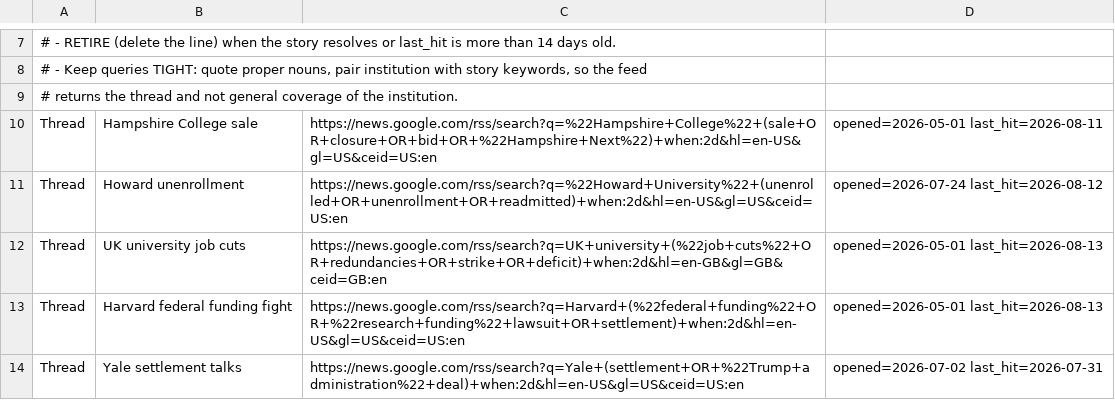
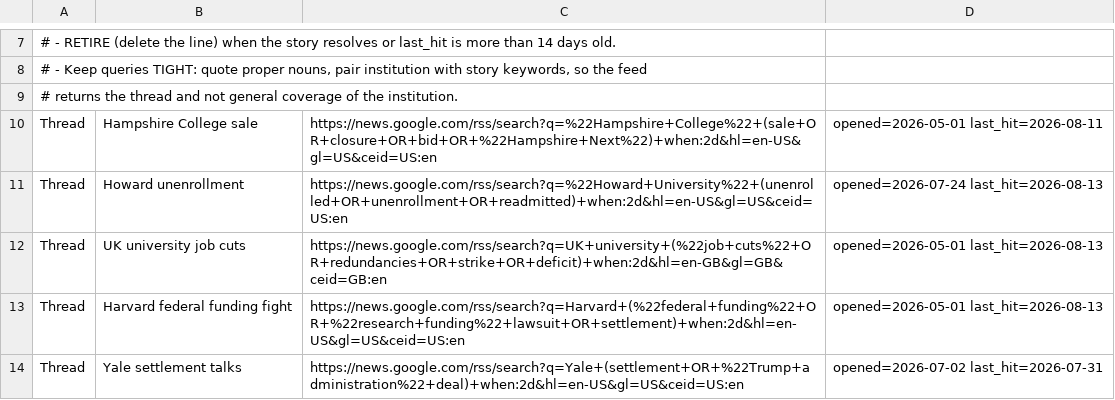
Before and after one commit to zchristensen-nu/morning-briefing, a TSV file: threads.tsv, drawn as a sheet; only a part is shown, gaps mark what is left out.

```diff
--- a/threads.tsv
+++ b/threads.tsv
@@ -10,3 +10,3 @@
 Thread	Hampshire College sale	https://news.google.com/rss/search?q=%22Hampshire+College%22+(sale+OR+closure+OR+bid+OR+%22Hampshire+Next%22)+when:2d&hl=en-US&gl=US&ceid=US:en	opened=2026-05-01 last_hit=2026-08-11
-Thread	Howard unenrollment	https://news.google.com/rss/search?q=%22Howard+University%22+(unenrolled+OR+unenrollment+OR+readmitted)+when:2d&hl=en-US&gl=US&ceid=US:en	opened=2026-07-24 last_hit=2026-08-12
+Thread	Howard unenrollment	https://news.google.com/rss/search?q=%22Howard+University%22+(unenrolled+OR+unenrollment+OR+readmitted)+when:2d&hl=en-US&gl=US&ceid=US:en	opened=2026-07-24 last_hit=2026-08-13
 Thread	UK university job cuts	https://news.google.com/rss/search?q=UK+university+(%22job+cuts%22+OR+redundancies+OR+strike+OR+deficit)+when:2d&hl=en-GB&gl=GB&ceid=GB:en	opened=2026-05-01 last_hit=2026-08-13
```
Also changed, not shown: 1 other file.
